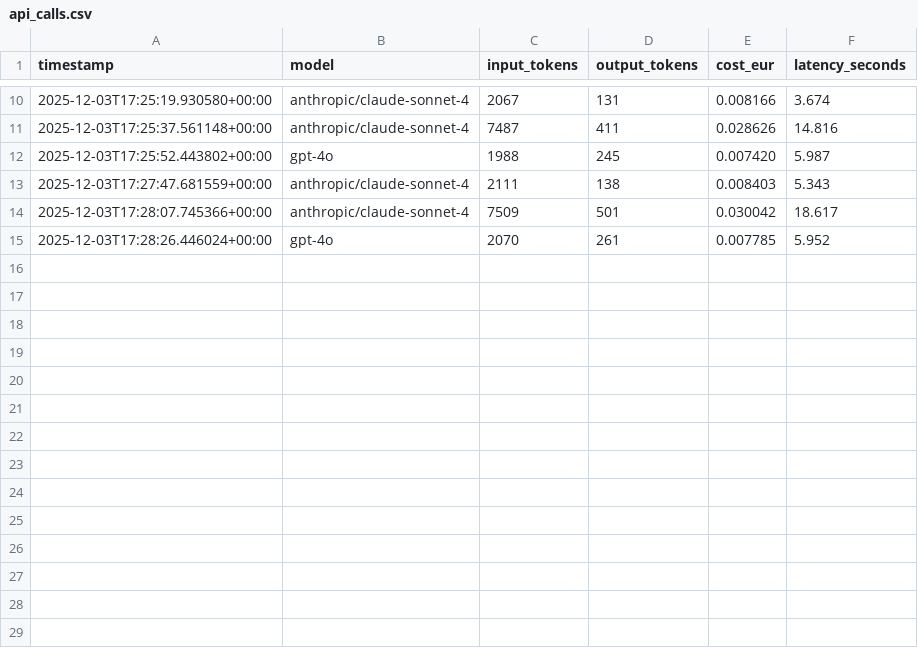
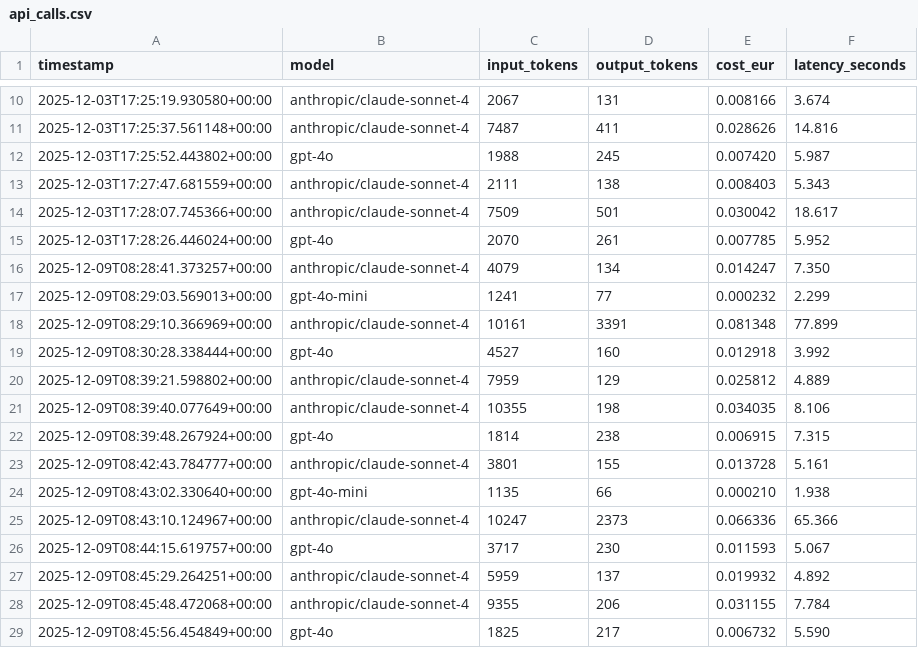
Before and after one commit to levelup360pro/agentic-ai-examples, a CSV file: marketing-team/data/api_calls.csv, drawn as a sheet; only a part is shown, gaps mark what is left out; the diff names each change by its address in the sheet, - before the commit and + after, or states it on an @@ line.

Commit message:
Weeks 9-12 : Production Observability, Security, HITL Governance & Dual-Model Architecture

```diff
--- a/marketing-team/data/api_calls.csv
+++ b/marketing-team/data/api_calls.csv
+row 16: 2025-12-09T08:28:41.373257+00:00 | anthropic/claude-sonnet-4 | 4079 | 134 | 0.014247 | 7.350
+row 17: 2025-12-09T08:29:03.569013+00:00 | gpt-4o-mini | 1241 | 77 | 0.000232 | 2.299
+row 18: 2025-12-09T08:29:10.366969+00:00 | anthropic/claude-sonnet-4 | 10161 | 3391 | 0.081348 | 77.899
+row 19: 2025-12-09T08:30:28.338444+00:00 | gpt-4o | 4527 | 160 | 0.012918 | 3.992
+row 20: 2025-12-09T08:39:21.598802+00:00 | anthropic/claude-sonnet-4 | 7959 | 129 | 0.025812 | 4.889
+row 21: 2025-12-09T08:39:40.077649+00:00 | anthropic/claude-sonnet-4 | 10355 | 198 | 0.034035 | 8.106
+row 22: 2025-12-09T08:39:48.267924+00:00 | gpt-4o | 1814 | 238 | 0.006915 | 7.315
+row 23: 2025-12-09T08:42:43.784777+00:00 | anthropic/claude-sonnet-4 | 3801 | 155 | 0.013728 | 5.161
+row 24: 2025-12-09T08:43:02.330640+00:00 | gpt-4o-mini | 1135 | 66 | 0.000210 | 1.938
+row 25: 2025-12-09T08:43:10.124967+00:00 | anthropic/claude-sonnet-4 | 10247 | 2373 | 0.066336 | 65.366
+row 26: 2025-12-09T08:44:15.619757+00:00 | gpt-4o | 3717 | 230 | 0.011593 | 5.067
+row 27: 2025-12-09T08:45:29.264251+00:00 | anthropic/claude-sonnet-4 | 5959 | 137 | 0.019932 | 4.892
+row 28: 2025-12-09T08:45:48.472068+00:00 | anthropic/claude-sonnet-4 | 9355 | 206 | 0.031155 | 7.784
+row 29: 2025-12-09T08:45:56.454849+00:00 | gpt-4o | 1825 | 217 | 0.006732 | 5.590
```
Also changed, not shown: 10 other files.
